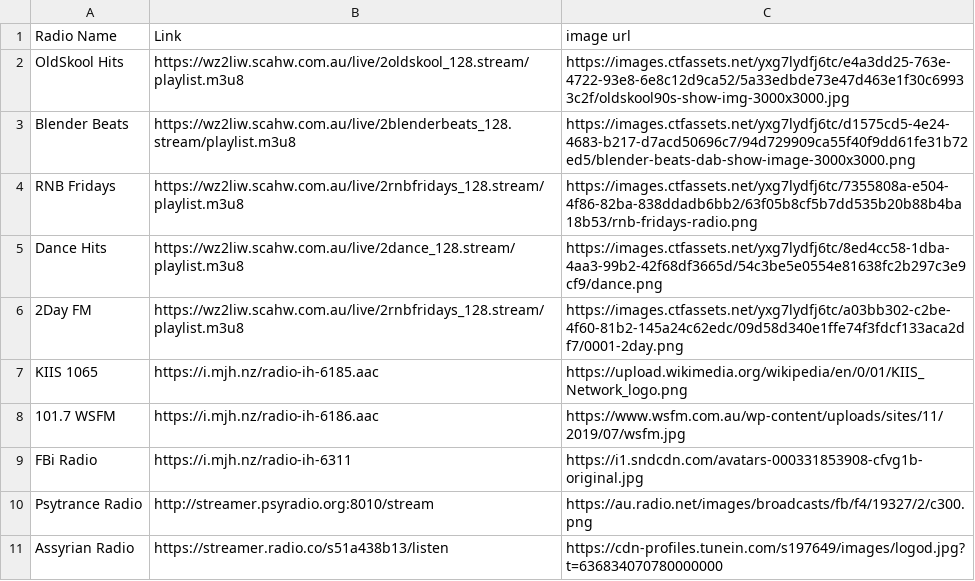
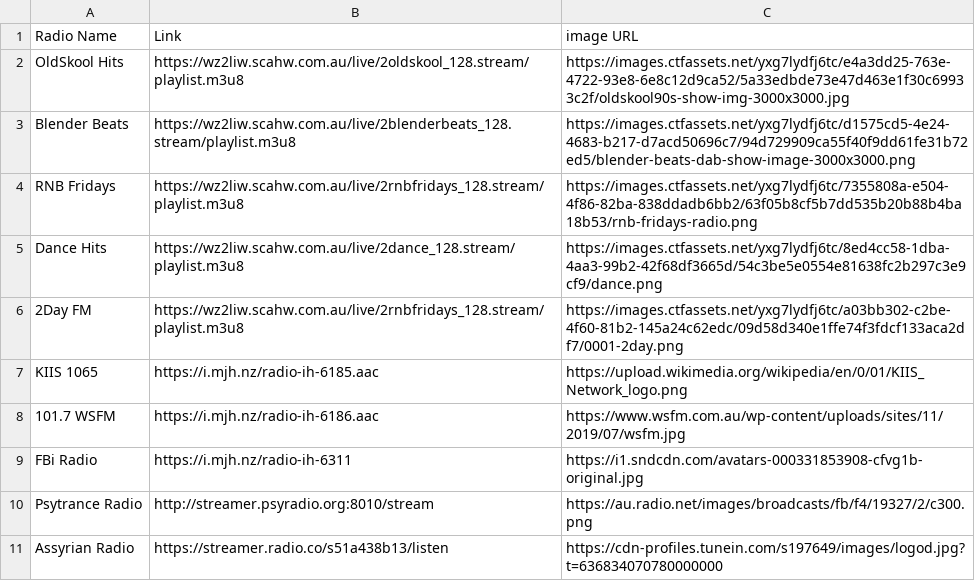
Before and after one commit to albsfc/albsfc.github.io, a CSV file: radiochans.csv, drawn as a sheet.

Commit message:
Update radiochans.csv

```diff
--- a/radiochans.csv
+++ b/radiochans.csv
@@ -1,2 +1,2 @@
-Radio Name,Link,image url
+Radio Name,Link,image URL
 OldSkool Hits,https://wz2liw.scahw.com.au/live/2oldskool_128.stream/playlist.m3u8,https://images.ctfassets.net/yxg7lydfj6tc/e4a3dd25-763e-4722-93e8-6e8c12d9ca52/5a33edbde73e47d463e1f30c69933c2f/oldskool90s-show-img-3000x3000.jpg
```
